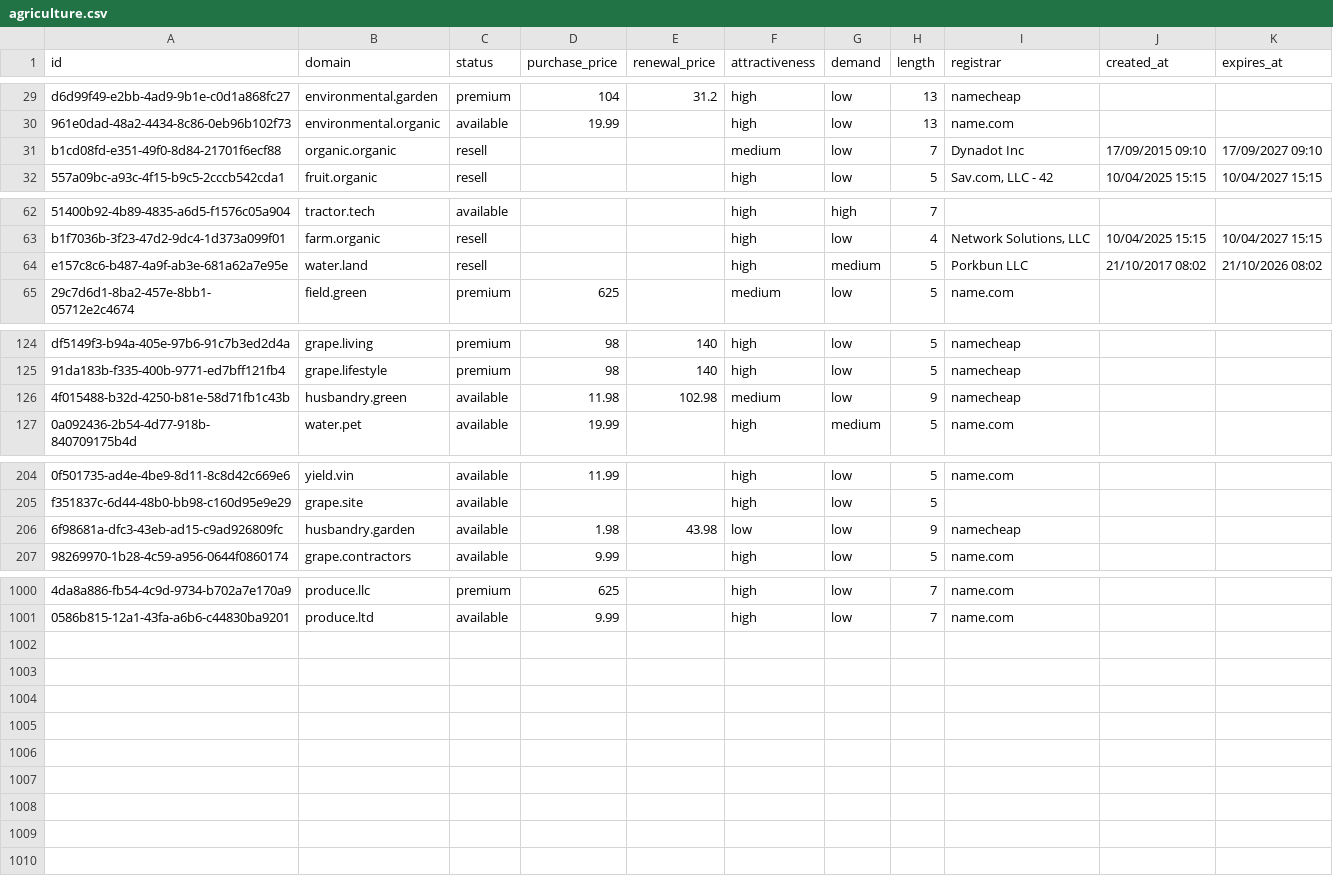
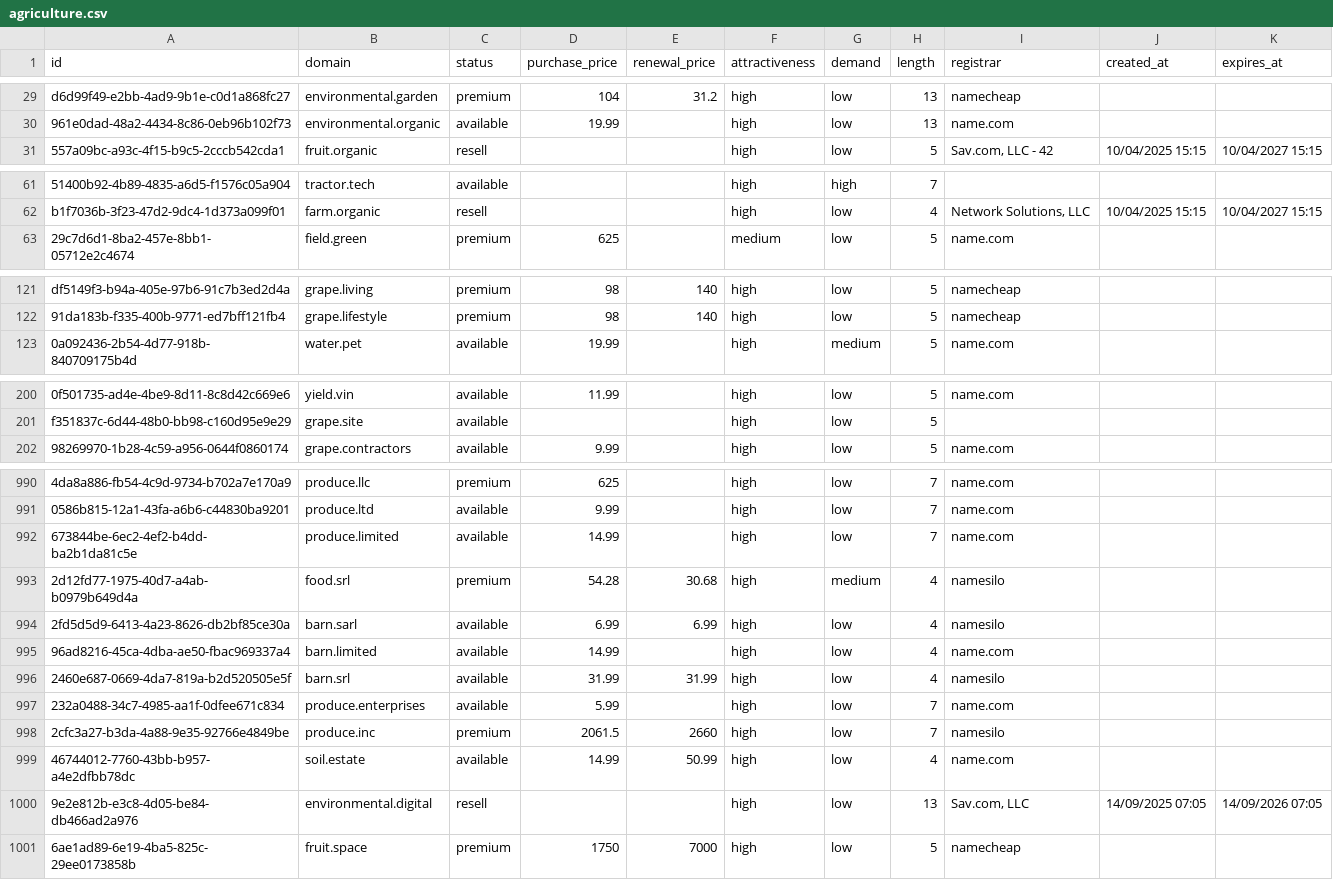
Before and after one commit to UniqueDomains/agriculture-oneword-domains, a CSV file: agriculture.csv, drawn as a sheet; only a part is shown, gaps mark what is left out; removed rows and columns are numbered as before the commit, all else as after; the diff covers the shown part only; the diff names each change by its address in the sheet, - before the commit and + after, or states it on an @@ line.

Commit message:
Domains update

```diff
--- a/agriculture.csv
+++ b/agriculture.csv
-row 31: b1cd08fd-e351-49f0-8d84-21701f6ecf88 | organic.organic | resell |  |  | medium | low | 7 | Dynadot Inc | 17/09/2015 09:10 | 17/09/2027 09:10
-row 64: e157c8c6-b487-4a9f-ab3e-681a62a7e95e | water.land | resell |  |  | high | medium | 5 | Porkbun LLC | 21/10/2017 08:02 | 21/10/2026 08:02
-row 126: 4f015488-b32d-4250-b81e-58d71fb1c43b | husbandry.green | available | 11.98 | 102.98 | medium | low | 9 | namecheap
-row 206: 6f98681a-dfc3-43eb-ad15-c9ad926809fc | husbandry.garden | available | 1.98 | 43.98 | low | low | 9 | namecheap
+row 992: 673844be-6ec2-4ef2-b4dd-ba2b1da81c5e | produce.limited | available | 14.99 |  | high | low | 7 | name.com
+row 993: 2d12fd77-1975-40d7-a4ab-b0979b649d4a | food.srl | premium | 54.28 | 30.68 | high | medium | 4 | namesilo
+row 994: 2fd5d5d9-6413-4a23-8626-db2bf85ce30a | barn.sarl | available | 6.99 | 6.99 | high | low | 4 | namesilo
+row 995: 96ad8216-45ca-4dba-ae50-fbac969337a4 | barn.limited | available | 14.99 |  | high | low | 4 | name.com
+row 996: 2460e687-0669-4da7-819a-b2d520505e5f | barn.srl | available | 31.99 | 31.99 | high | low | 4 | namesilo
+row 997: 232a0488-34c7-4985-aa1f-0dfee671c834 | produce.enterprises | available | 5.99 |  | high | low | 7 | name.com
+row 998: 2cfc3a27-b3da-4a88-9e35-92766e4849be | produce.inc | premium | 2061.5 | 2660 | high | low | 7 | namesilo
+row 999: 46744012-7760-43bb-b957-a4e2dfbb78dc | soil.estate | available | 14.99 | 50.99 | high | low | 4 | name.com
+row 1000: 9e2e812b-e3c8-4d05-be84-db466ad2a976 | environmental.digital | resell |  |  | high | low | 13 | Sav.com, LLC | 14/09/2025 07:05 | 14/09/2026 07:05
+row 1001: 6ae1ad89-6e19-4ba5-825c-29ee0173858b | fruit.space | premium | 1750 | 7000 | high | low | 5 | namecheap
```
Also changed, not shown: 6 removed rows elsewhere in this file, 4 other files.
